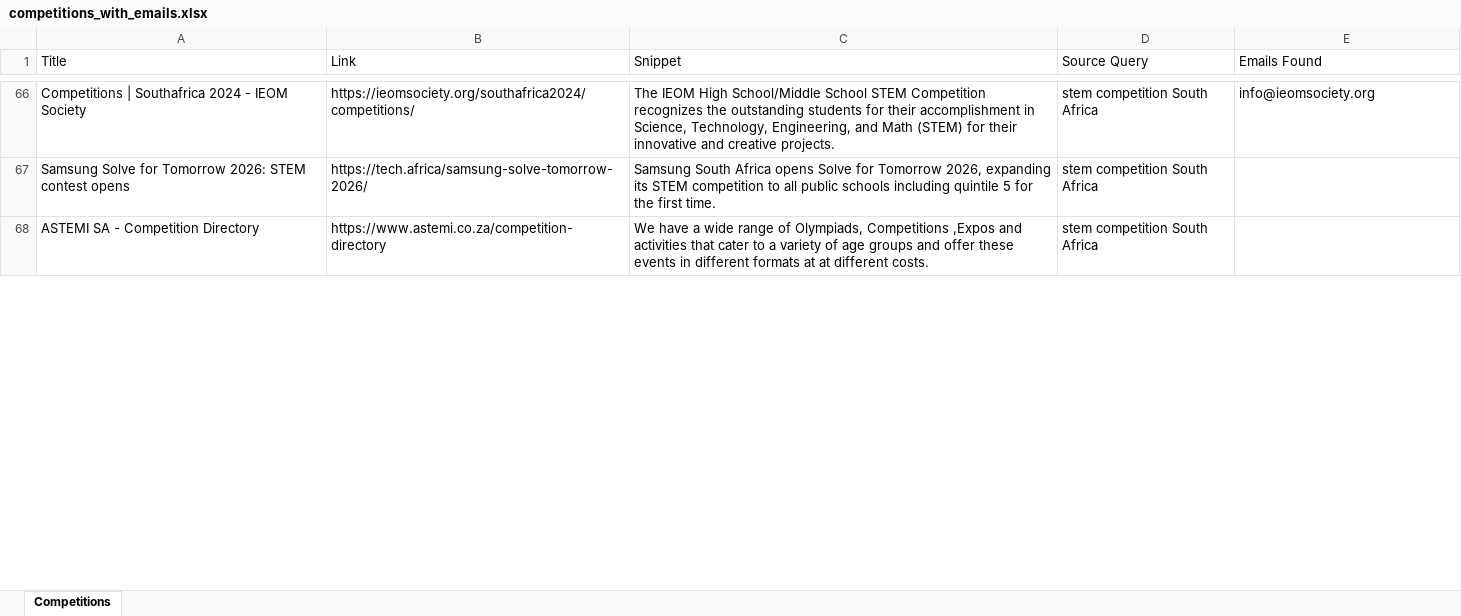
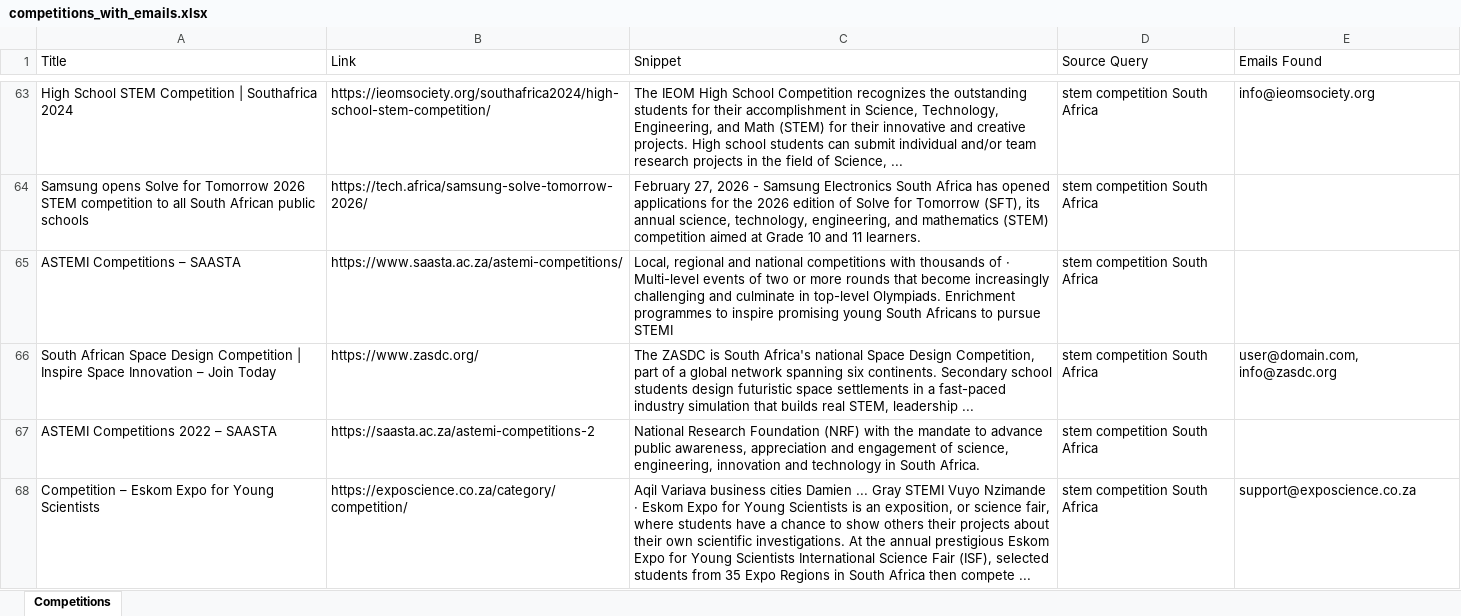
Before and after one commit to MareanaNsuku/CompetitionScraper, an Excel workbook: data/competitions_with_emails.xlsx, sheet Competitions, drawn as a sheet; only a part is shown, gaps mark what is left out; values as stored, in another font and other column widths than the file's, no borders; addresses are those after the commit; the diff covers the shown part only; the diff names each change by its address in the sheet, - before the commit and + after, or states it on an @@ line.

```diff
--- a/data/competitions_with_emails.xlsx (sheet Competitions)
+++ b/data/competitions_with_emails.xlsx (sheet Competitions)
-A63 (Title): Competitions | Southafrica 2024 - IEOM Society
+A63 (Title): High School STEM Competition | Southafrica 2024
-B63 (Link): https://ieomsociety.org/southafrica2024/competitions/
+B63 (Link): https://ieomsociety.org/southafrica2024/high-school-stem-competition/
-C63 (Snippet): …IEOM High School/Middle School STEM Competition recognizes the outstanding students for their accomplishment in Science, Technology, Engineering, and Math (STEM) for their innovative and creative projects.
+C63 (Snippet): …IEOM High School Competition recognizes the outstanding students for their accomplishment in Science, Technology, Engineering, and Math (STEM) for their innovative and creative projects. High school students can submit individual and/or team research projects in the field of Science, ...
-A64 (Title): Samsung Solve for Tomorrow 2026: STEM contest opens
+A64 (Title): Samsung opens Solve for Tomorrow 2026 STEM competition to all South African public schools
-C64 (Snippet): Samsung South Africa opens Solve for Tomorrow 2026, expanding its STEM competition to all public schools including quintile 5 for the first time.
+C64 (Snippet): February 27, 2026 - Samsung Electronics South Africa has opened applications for the 2026 edition of Solve for Tomorrow (SFT), its annual science, technology, engineering, and mathematics (STEM) competition aimed at Grade 10 and 11 learners.
-A65 (Title): ASTEMI SA - Competition Directory
+A65 (Title): ASTEMI Competitions – SAASTA
-B65 (Link): https://www.astemi.co.za/competition-directory
+B65 (Link): https://www.saasta.ac.za/astemi-competitions/
-C65 (Snippet): We have a wide range of Olympiads, Competitions ,Expos and activities that cater to a variety of age groups and offer these events in different formats at at different costs.
+C65 (Snippet): Local, regional and national competitions with thousands of · Multi-level events of two or more rounds that become increasingly challenging and culminate in top-level Olympiads. Enrichment programmes to inspire promising young South Africans to pursue STEMI
+row 66: South African Space Design Competition | Inspire Space Innovation – Join Today | https://www.zasdc.org/ | The ZASDC is South Africa's national Space Design Competition, part of a global network spanning six continents. Secondary school students design futuristic space settlements in a fast-paced industry simulation that builds real STEM, leadership ... | stem competition South Africa | user@domain.com, info@zasdc.org
+row 67: ASTEMI Competitions 2022 – SAASTA | https://saasta.ac.za/astemi-competitions-2 | National Research Foundation (NRF) with the mandate to advance public awareness, appreciation and engagement of science, engineering, innovation and technology in South Africa. | stem competition South Africa
+row 68: Competition – Eskom Expo for Young Scientists | https://exposcience.co.za/category/competition/ | Aqil Variava business cities Damien ... Gray STEMI Vuyo Nzimande · Eskom Expo for Young Scientists is an exposition, or science fair, where students have a chance to show others their projects about their own scientific investigations. At the annual prestigious Eskom Expo for Young Scientists International Science Fair (ISF), selected students from 35 Expo Regions in South Africa then compete ... | stem competition South Africa | support@exposcience.co.za
```
Also changed, not shown: 68 added rows, 71 removed rows, 4 moved rows and 49 edited cells elsewhere in this sheet.
